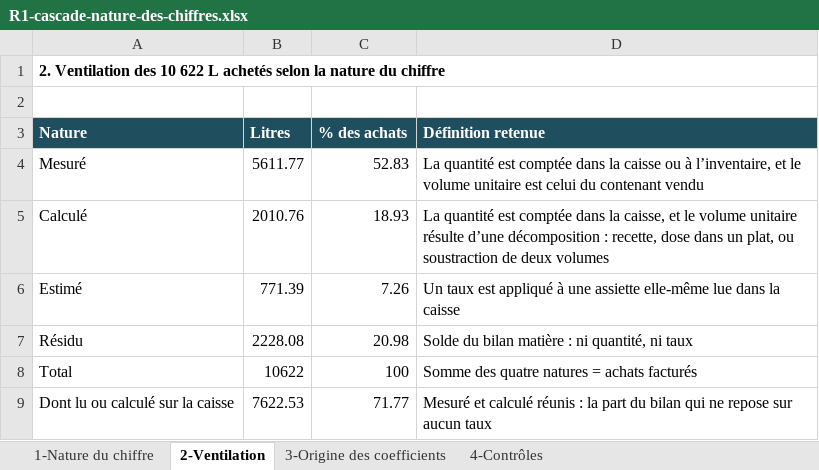
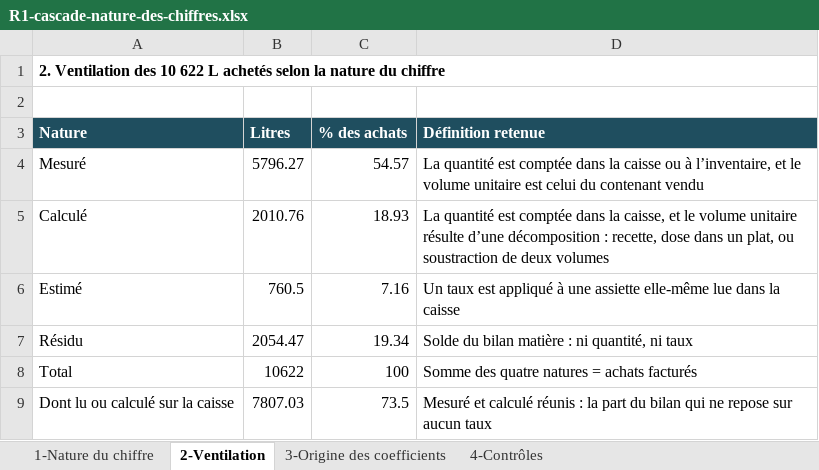
Before and after one commit to maevaPasteur/demi-lune-fisc, an Excel workbook: public/documents/pieces-reponse-1/R1-cascade-nature-des-chiffres.xlsx, sheet 2-Ventilation, drawn as a sheet; values as stored, in another font and other column widths than the file's, no borders; the diff names each change by its address in the sheet, - before the commit and + after, or states it on an @@ line.

```diff
--- a/public/documents/pieces-reponse-1/R1-cascade-nature-des-chiffres.xlsx (sheet 2-Ventilation)
+++ b/public/documents/pieces-reponse-1/R1-cascade-nature-des-chiffres.xlsx (sheet 2-Ventilation)
-B4 (Litres): 5611.77
+B4 (Litres): 5796.27
-C4 (% des achats): 52.83
+C4 (% des achats): 54.57
-B6 (Litres): 771.39
+B6 (Litres): 760.5
-C6 (% des achats): 7.26
+C6 (% des achats): 7.16
-B7 (Litres): 2228.08
+B7 (Litres): 2054.47
-C7 (% des achats): 20.98
+C7 (% des achats): 19.34
-B9 (Litres): 7622.53
+B9 (Litres): 7807.03
-C9 (% des achats): 71.77
+C9 (% des achats): 73.5
```
Also changed, not shown: sheet 1-Nature du chiffre, sheet 4-Contrôles, sheet 3-Origine des coefficients, public/documents/pieces-reponse-1/R1-abattements-double-emploi.xlsx, public/documents/pieces-reponse-1/R1-cascade-bilan-matiere.xlsx, 20 other files.
